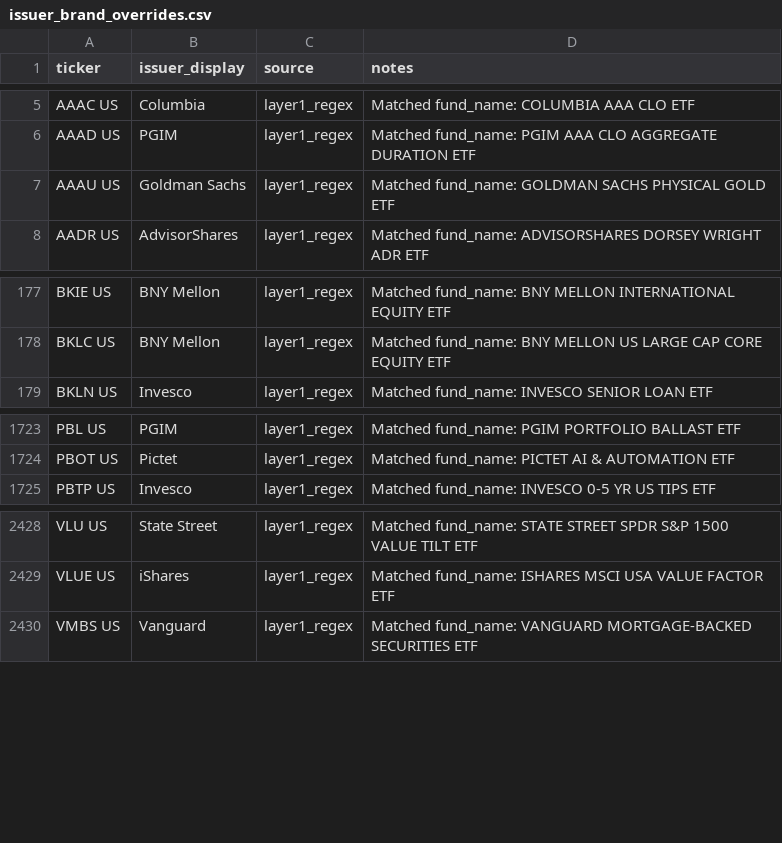
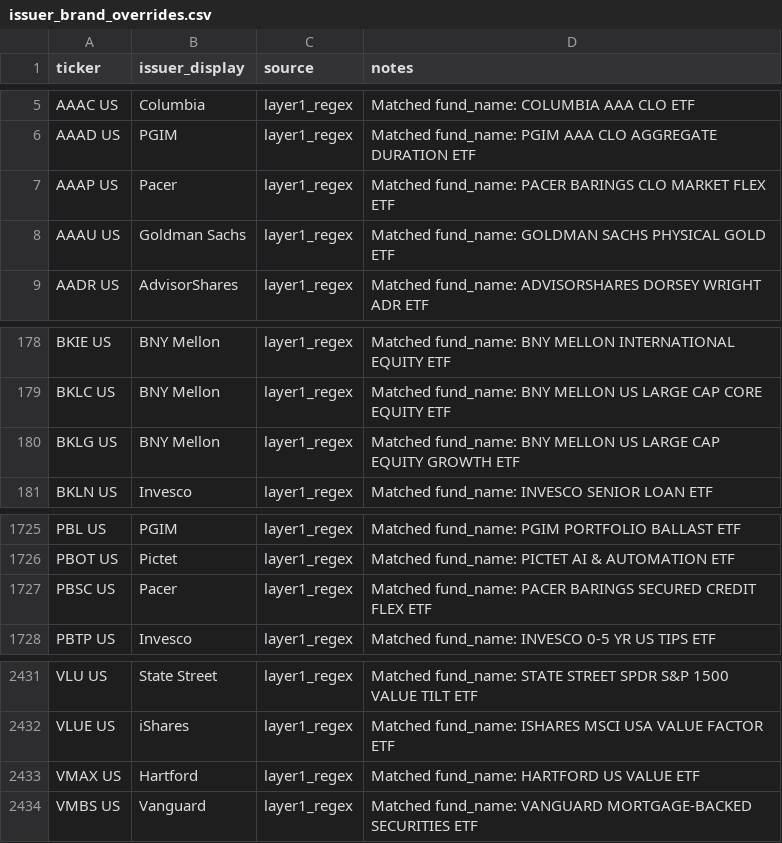
Before and after one commit to the-atlas-protocol/rexfinhub, a CSV file: config/rules/issuer_brand_overrides.csv, drawn as a sheet; only a part is shown, gaps mark what is left out; the diff names each change by its address in the sheet, - before the commit and + after, or states it on an @@ line.

Commit message:
wip

```diff
--- a/config/rules/issuer_brand_overrides.csv
+++ b/config/rules/issuer_brand_overrides.csv
+row 7: AAAP US | Pacer | layer1_regex | Matched fund_name: PACER BARINGS CLO MARKET FLEX ETF
+row 180: BKLG US | BNY Mellon | layer1_regex | Matched fund_name: BNY MELLON US LARGE CAP EQUITY GROWTH ETF
+row 1727: PBSC US | Pacer | layer1_regex | Matched fund_name: PACER BARINGS SECURED CREDIT FLEX ETF
+row 2433: VMAX US | Hartford | layer1_regex | Matched fund_name: HARTFORD US VALUE ETF
```
